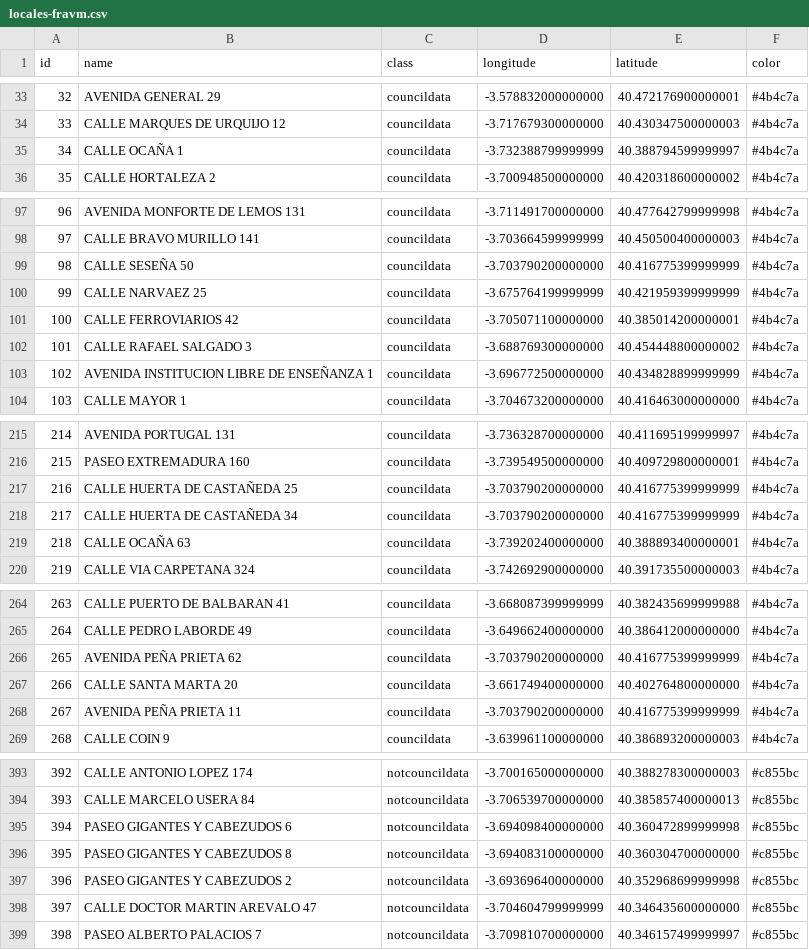
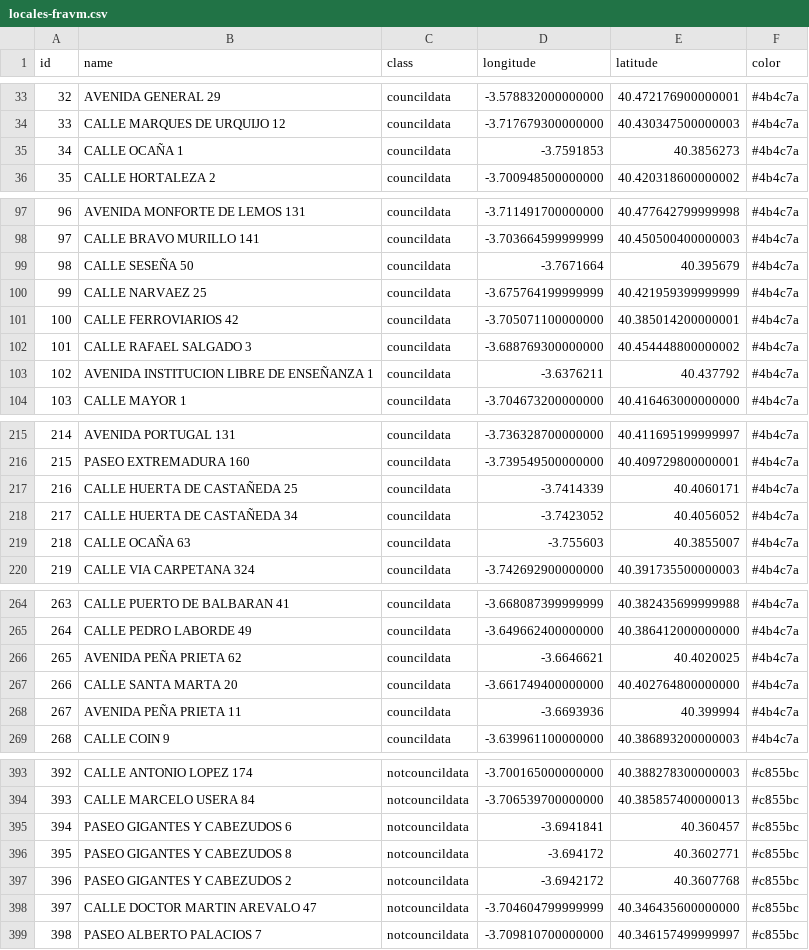
Before and after one commit to datairahub/stopcasasdeapuestas.com, a CSV file: dist/static/data/locales-fravm.csv, drawn as a sheet; only a part is shown, gaps mark what is left out; the diff covers the shown part only.

```diff
--- a/dist/static/data/locales-fravm.csv
+++ b/dist/static/data/locales-fravm.csv
@@ -34,3 +34,3 @@ id,name,class,longitude,latitude,color
 33,CALLE MARQUES DE URQUIJO 12,councildata,-3.717679300000000,40.430347500000003,#4b4c7a
-34,CALLE OCAÑA 1,councildata,-3.732388799999999,40.388794599999997,#4b4c7a
+34,CALLE OCAÑA 1,councildata,-3.7591853,40.3856273,#4b4c7a
 35,CALLE HORTALEZA 2,councildata,-3.700948500000000,40.420318600000002,#4b4c7a
@@ -98,3 +98,3 @@ id,name,class,longitude,latitude,color
 97,CALLE BRAVO MURILLO 141,councildata,-3.703664599999999,40.450500400000003,#4b4c7a
-98,CALLE SESEÑA 50,councildata,-3.703790200000000,40.416775399999999,#4b4c7a
+98,CALLE SESEÑA 50,councildata,-3.7671664,40.395679,#4b4c7a
 99,CALLE NARVAEZ 25,councildata,-3.675764199999999,40.421959399999999,#4b4c7a
@@ -102,3 +102,3 @@ id,name,class,longitude,latitude,color
 101,CALLE RAFAEL SALGADO 3,councildata,-3.688769300000000,40.454448800000002,#4b4c7a
-102,AVENIDA INSTITUCION LIBRE DE ENSEÑANZA 1,councildata,-3.696772500000000,40.434828899999999,#4b4c7a
+102,AVENIDA INSTITUCION LIBRE DE ENSEÑANZA 1,councildata,-3.6376211,40.437792,#4b4c7a
 103,CALLE MAYOR 1,councildata,-3.704673200000000,40.416463000000000,#4b4c7a
@@ -216,5 +216,5 @@ id,name,class,longitude,latitude,color
 215,PASEO EXTREMADURA 160,councildata,-3.739549500000000,40.409729800000001,#4b4c7a
-216,CALLE HUERTA DE CASTAÑEDA 25,councildata,-3.703790200000000,40.416775399999999,#4b4c7a
-217,CALLE HUERTA DE CASTAÑEDA 34,councildata,-3.703790200000000,40.416775399999999,#4b4c7a
-218,CALLE OCAÑA 63,councildata,-3.739202400000000,40.388893400000001,#4b4c7a
+216,CALLE HUERTA DE CASTAÑEDA 25,councildata,-3.7414339,40.4060171,#4b4c7a
+217,CALLE HUERTA DE CASTAÑEDA 34,councildata,-3.7423052,40.4056052,#4b4c7a
+218,CALLE OCAÑA 63,councildata,-3.755603,40.3855007,#4b4c7a
 219,CALLE VIA CARPETANA 324,councildata,-3.742692900000000,40.391735500000003,#4b4c7a
@@ -265,5 +265,5 @@ id,name,class,longitude,latitude,color
 264,CALLE PEDRO LABORDE 49,councildata,-3.649662400000000,40.386412000000000,#4b4c7a
-265,AVENIDA PEÑA PRIETA 62,councildata,-3.703790200000000,40.416775399999999,#4b4c7a
+265,AVENIDA PEÑA PRIETA 62,councildata,-3.6646621,40.4020025,#4b4c7a
 266,CALLE SANTA MARTA 20,councildata,-3.661749400000000,40.402764800000000,#4b4c7a
-267,AVENIDA PEÑA PRIETA 11,councildata,-3.703790200000000,40.416775399999999,#4b4c7a
+267,AVENIDA PEÑA PRIETA 11,councildata,-3.6693936,40.399994,#4b4c7a
 268,CALLE COIN 9,councildata,-3.639961100000000,40.386893200000003,#4b4c7a
@@ -394,5 +394,5 @@ id,name,class,longitude,latitude,color
 393,CALLE MARCELO USERA 84,notcouncildata,-3.706539700000000,40.385857400000013,#c855bc
-394,PASEO GIGANTES Y CABEZUDOS 6,notcouncildata,-3.694098400000000,40.360472899999998,#c855bc
-395,PASEO GIGANTES Y CABEZUDOS 8,notcouncildata,-3.694083100000000,40.360304700000000,#c855bc
-396,PASEO GIGANTES Y CABEZUDOS 2,notcouncildata,-3.693696400000000,40.352968699999998,#c855bc
+394,PASEO GIGANTES Y CABEZUDOS 6,notcouncildata,-3.6941841,40.360457,#c855bc
+395,PASEO GIGANTES Y CABEZUDOS 8,notcouncildata,-3.694172,40.3602771,#c855bc
+396,PASEO GIGANTES Y CABEZUDOS 2,notcouncildata,-3.6942172,40.3607768,#c855bc
 397,CALLE DOCTOR MARTIN AREVALO 47,notcouncildata,-3.704604799999999,40.346435600000000,#c855bc
```
Also changed, not shown: 12 edited cells elsewhere in this file, 49 other files.
